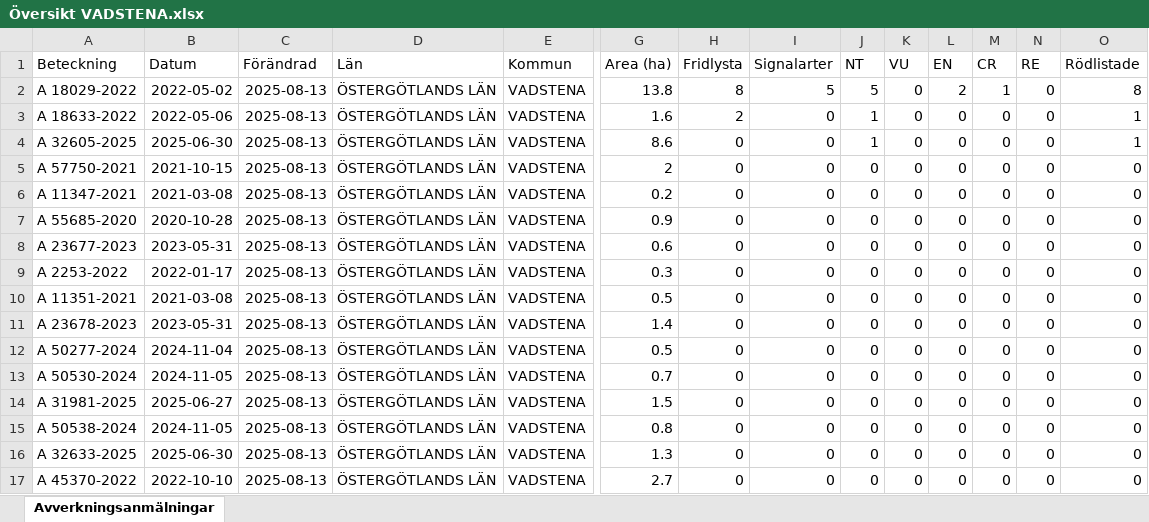
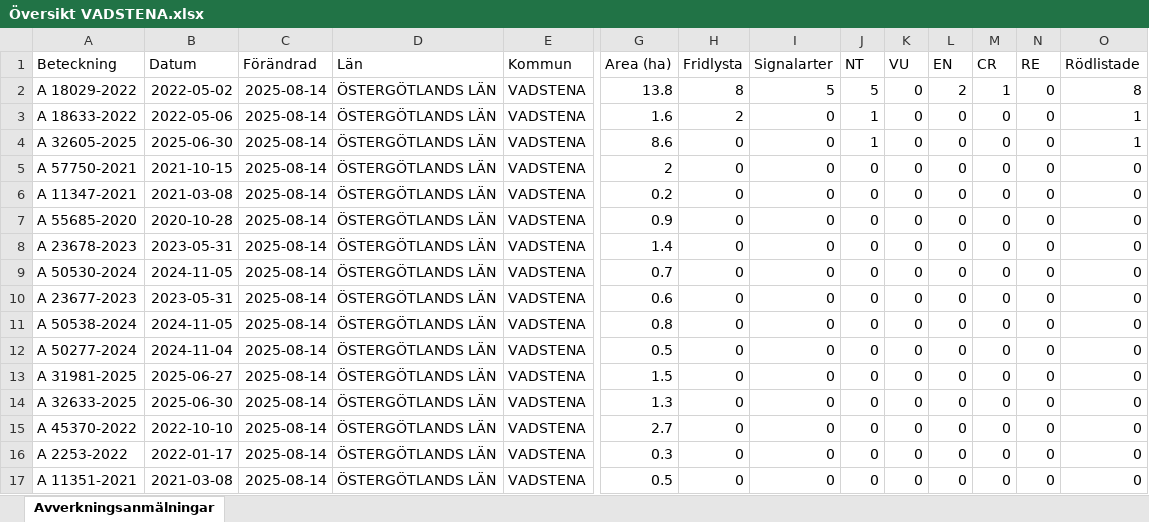
Before and after one commit to klasma/Logging_0584, an Excel workbook: Översikt VADSTENA.xlsx, sheet Avverkningsanmälningar, drawn as a sheet; only a part is shown, gaps mark what is left out; values as stored, in another font and other column widths than the file's, no borders; removed rows and columns are numbered as before the commit, all else as after; rows hold the shown columns only; the diff names each change by its address in the sheet, - before the commit and + after, or states it on an @@ line.

```diff
--- a/Översikt VADSTENA.xlsx (sheet Avverkningsanmälningar)
+++ b/Översikt VADSTENA.xlsx (sheet Avverkningsanmälningar)
-C2:C12 (Förändrad): 2025-08-13
+C2:C12 (Förändrad): 2025-08-14
-A8 (Beteckning): A 23677-2023
+A8 (Beteckning): A 23678-2023
-G8 (Area (ha)): 0.6
+G8 (Area (ha)): 1.4
-A9 (Beteckning): A 2253-2022
+A9 (Beteckning): A 50530-2024
-B9 (Datum): 2022-01-17
+B9 (Datum): 2024-11-05
-G9 (Area (ha)): 0.3
+G9 (Area (ha)): 0.7
-A10 (Beteckning): A 11351-2021
+A10 (Beteckning): A 23677-2023
-B10 (Datum): 2021-03-08
+B10 (Datum): 2023-05-31
-G10 (Area (ha)): 0.5
+G10 (Area (ha)): 0.6
-A11 (Beteckning): A 23678-2023
+A11 (Beteckning): A 50538-2024
-B11 (Datum): 2023-05-31
+B11 (Datum): 2024-11-05
-G11 (Area (ha)): 1.4
+G11 (Area (ha)): 0.8
-row 13: A 50530-2024 | 2024-11-05 | 2025-08-13 | ÖSTERGÖTLANDS LÄN | VADSTENA | 0.7 | 0 | 0 | 0 | 0 | 0 | 0 | 0 | 0
-C13 (Förändrad): 2025-08-13
+C13 (Förändrad): 2025-08-14
-row 15: A 50538-2024 | 2024-11-05 | 2025-08-13 | ÖSTERGÖTLANDS LÄN | VADSTENA | 0.8 | 0 | 0 | 0 | 0 | 0 | 0 | 0 | 0
-C14:C15 (Förändrad): 2025-08-13
+C14:C15 (Förändrad): 2025-08-14
+row 16: A 2253-2022 | 2022-01-17 | 2025-08-14 | ÖSTERGÖTLANDS LÄN | VADSTENA | 0.3 | 0 | 0 | 0 | 0 | 0 | 0 | 0 | 0
+row 17: A 11351-2021 | 2021-03-08 | 2025-08-14 | ÖSTERGÖTLANDS LÄN | VADSTENA | 0.5 | 0 | 0 | 0 | 0 | 0 | 0 | 0 | 0
```
Also changed, not shown: artfynd/A 18029-2022 artfynd.xlsx, artfynd/A 18633-2022 artfynd.xlsx, 16 other files.
